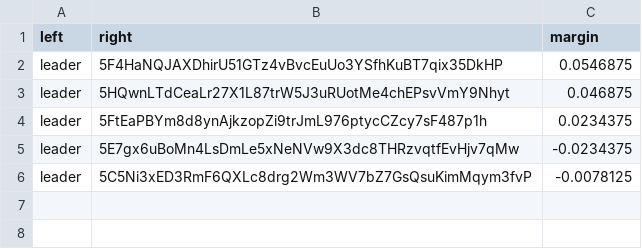
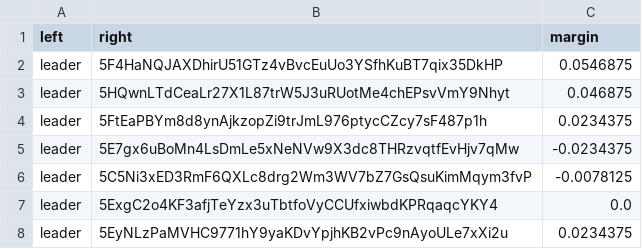
Before and after one commit to 404-Repo/404-competition-1, a CSV file: rounds/6/matches_matrix.csv, drawn as a sheet; the diff names each change by its address in the sheet, - before the commit and + after, or states it on an @@ line.

Commit message:
Match report: leader vs 5Dk4sWzqQ3 Match report: leader vs 5EyNLzPaMV Update matches matrix for round 6

```diff
--- a/rounds/6/matches_matrix.csv
+++ b/rounds/6/matches_matrix.csv
+row 7: leader | 5ExgC2o4KF3afjTeYzx3uTbtfoVyCCUfxiwbdKPRqaqcYKY4 | 0.0
+row 8: leader | 5EyNLzPaMVHC9771hY9yaKDvYpjhKB2vPc9nAyoULe7xXi2u | 0.0234375
```
Also changed, not shown: 2 other files.
